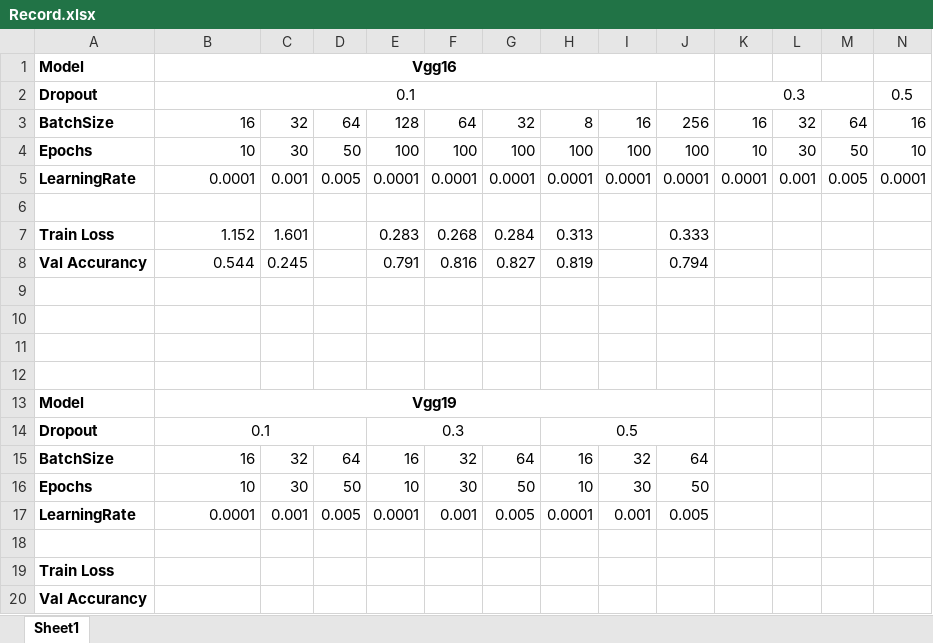
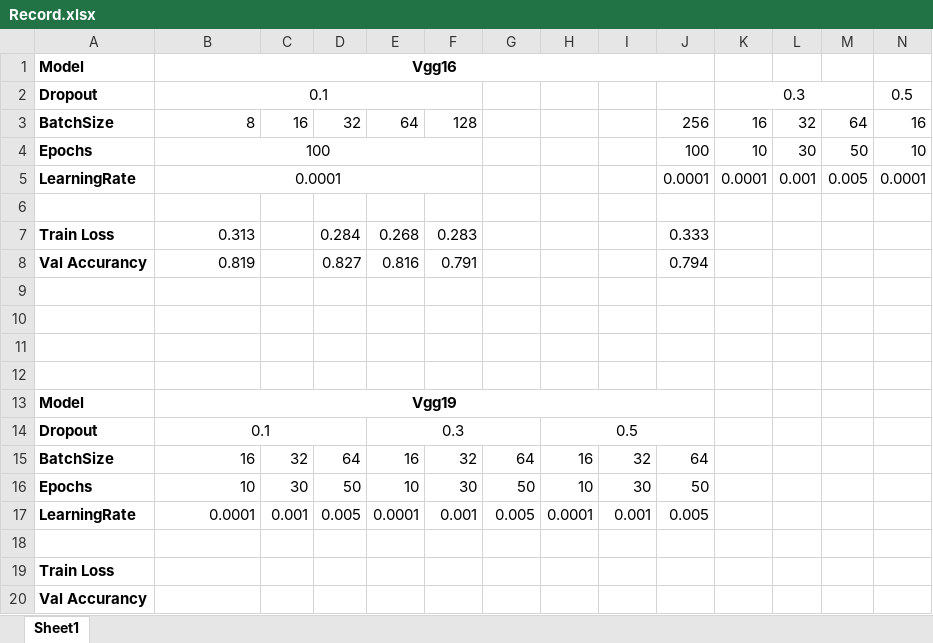
Before and after one commit to Burning0322/DL, an Excel workbook: Test3_vggnet/Record.xlsx, sheet Sheet1, drawn as a sheet; only a part is shown; values as stored, in another font and other column widths than the file's, no borders; removed rows and columns are numbered as before the commit, all else as after; rows hold the shown columns only; the diff names each change by its address in the sheet, - before the commit and + after, or states it on an @@ line.

Commit message:
update train.py batch size 16

```diff
--- a/Test3_vggnet/Record.xlsx (sheet Sheet1)
+++ b/Test3_vggnet/Record.xlsx (sheet Sheet1)
-B2:I2 merged
+B2:F2 merged
-B3: 16
+B3: 8
-C3: 32
+C3: 16
-D3: 64
+D3: 32
-E3: 128
+E3: 64
-F3: 64
+F3: 128
-G3: 32
+G3: (empty)
-H3: 8
+H3: (empty)
-I3: 16
+I3: (empty)
-B4: 10
+B4: 100
-B4:B5 alignment: right
+B4:B5 alignment: center
+B4:F4 merged
-C4: 30
+C4: (empty)
-D4: 50
+D4: (empty)
-E4: 100
+E4: (empty)
-F4: 100
+F4: (empty)
-G4: 100
+G4: (empty)
-H4: 100
+H4: (empty)
-I4: 100
+I4: (empty)
+B5:F5 merged
-C5: 0.001
+C5: (empty)
-D5: 0.005
+D5: (empty)
-E5: 0.0001
+E5: (empty)
-F5: 0.0001
+F5: (empty)
-G5: 0.0001
+G5: (empty)
-H5: 0.0001
+H5: (empty)
-I5: 0.0001
+I5: (empty)
-row 7: Train Loss | 1.152 | 1.601 |  | 0.283 | 0.268 | 0.284 | 0.313 |  | 0.333
-row 8: Val Accurancy | 0.544 | 0.245 |  | 0.791 | 0.816 | 0.827 | 0.819 |  | 0.794
+row 7: Train Loss | 0.313 |  | 0.284 | 0.268 | 0.283 |  |  |  | 0.333
+row 8: Val Accurancy | 0.819 |  | 0.827 | 0.816 | 0.791 |  |  |  | 0.794
```
Also changed, not shown: 2 other files.
